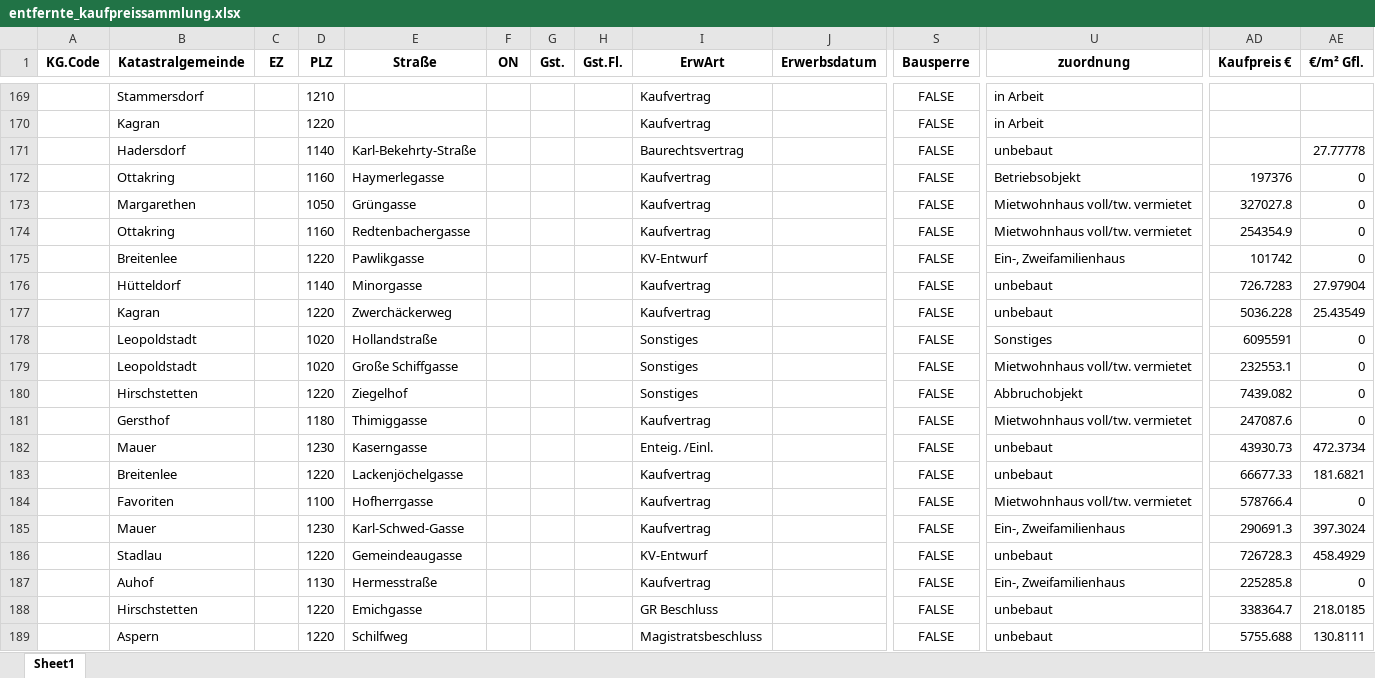
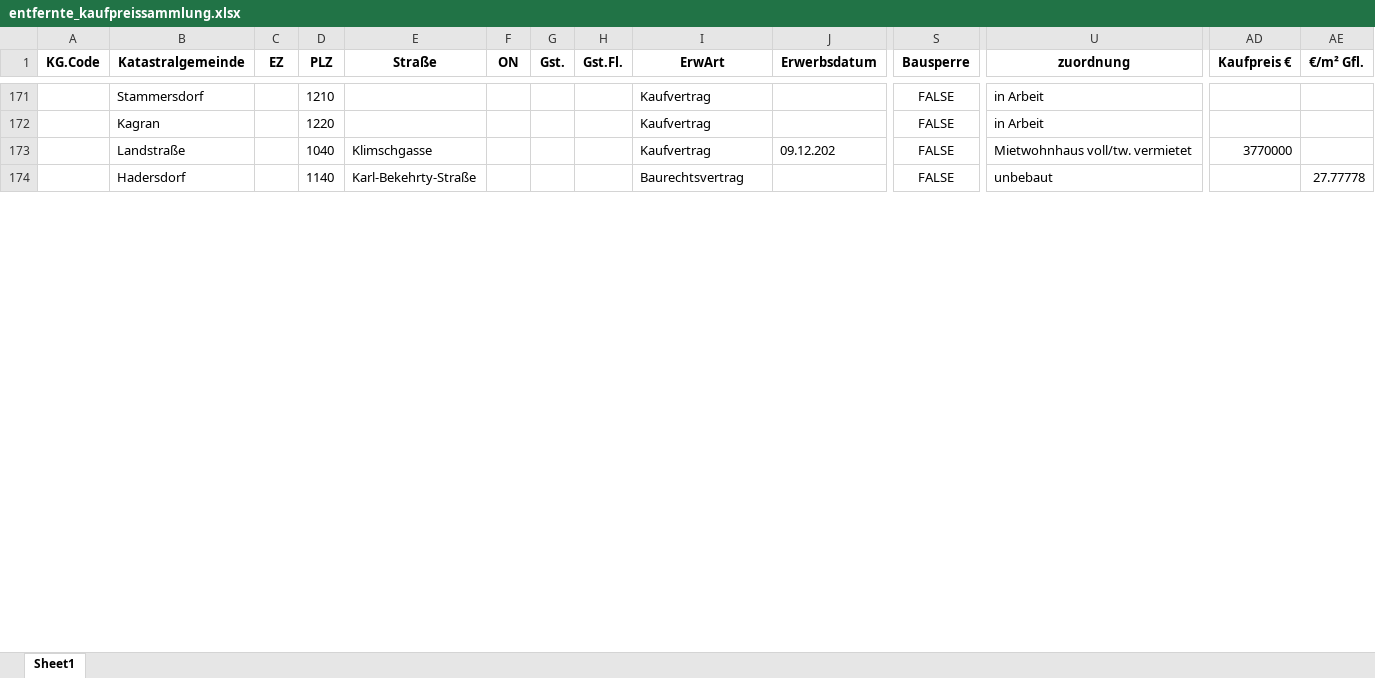
Before and after one commit to Marcx0204/RealEstateMonitor, an Excel workbook: data/processed/entfernte_kaufpreissammlung.xlsx, sheet Sheet1, drawn as a sheet; only a part is shown, gaps mark what is left out; values as stored, in another font and other column widths than the file's, no borders; removed rows and columns are numbered as before the commit, all else as after; rows hold the shown columns only; the diff covers the shown part only; the diff names each change by its address in the sheet, - before the commit and + after, or states it on an @@ line.

Commit message:
erwerbsdatum cleaning preisanalyse darstellung

```diff
--- a/data/processed/entfernte_kaufpreissammlung.xlsx (sheet Sheet1)
+++ b/data/processed/entfernte_kaufpreissammlung.xlsx (sheet Sheet1)
+row 173:  | Landstraße |  | 1040 | Klimschgasse |  |  |  | Kaufvertrag | 09.12.202 | FALSE | Mietwohnhaus voll/tw. vermietet | 3770000
-row 172:  | Ottakring |  | 1160 | Haymerlegasse |  |  |  | Kaufvertrag |  | FALSE | Betriebsobjekt | 197376 | 0
-row 173:  | Margarethen |  | 1050 | Grüngasse |  |  |  | Kaufvertrag |  | FALSE | Mietwohnhaus voll/tw. vermietet | 327027.8 | 0
-row 174:  | Ottakring |  | 1160 | Redtenbachergasse |  |  |  | Kaufvertrag |  | FALSE | Mietwohnhaus voll/tw. vermietet | 254354.9 | 0
-row 175:  | Breitenlee |  | 1220 | Pawlikgasse |  |  |  | KV-Entwurf |  | FALSE | Ein-, Zweifamilienhaus | 101742 | 0
-row 176:  | Hütteldorf |  | 1140 | Minorgasse |  |  |  | Kaufvertrag |  | FALSE | unbebaut | 726.7283 | 27.97904
-row 177:  | Kagran |  | 1220 | Zwerchäckerweg |  |  |  | Kaufvertrag |  | FALSE | unbebaut | 5036.228 | 25.43549
-row 178:  | Leopoldstadt |  | 1020 | Hollandstraße |  |  |  | Sonstiges |  | FALSE | Sonstiges | 6095591 | 0
-row 179:  | Leopoldstadt |  | 1020 | Große Schiffgasse |  |  |  | Sonstiges |  | FALSE | Mietwohnhaus voll/tw. vermietet | 232553.1 | 0
-row 180:  | Hirschstetten |  | 1220 | Ziegelhof |  |  |  | Sonstiges |  | FALSE | Abbruchobjekt | 7439.082 | 0
-row 181:  | Gersthof |  | 1180 | Thimiggasse |  |  |  | Kaufvertrag |  | FALSE | Mietwohnhaus voll/tw. vermietet | 247087.6 | 0
-row 182:  | Mauer |  | 1230 | Kaserngasse |  |  |  | Enteig. /Einl. |  | FALSE | unbebaut | 43930.73 | 472.3734
-row 183:  | Breitenlee |  | 1220 | Lackenjöchelgasse |  |  |  | Kaufvertrag |  | FALSE | unbebaut | 66677.33 | 181.6821
-row 184:  | Favoriten |  | 1100 | Hofherrgasse |  |  |  | Kaufvertrag |  | FALSE | Mietwohnhaus voll/tw. vermietet | 578766.4 | 0
-row 185:  | Mauer |  | 1230 | Karl-Schwed-Gasse |  |  |  | Kaufvertrag |  | FALSE | Ein-, Zweifamilienhaus | 290691.3 | 397.3024
-row 186:  | Stadlau |  | 1220 | Gemeindeaugasse |  |  |  | KV-Entwurf |  | FALSE | unbebaut | 726728.3 | 458.4929
-row 187:  | Auhof |  | 1130 | Hermesstraße |  |  |  | Kaufvertrag |  | FALSE | Ein-, Zweifamilienhaus | 225285.8 | 0
-row 188:  | Hirschstetten |  | 1220 | Emichgasse |  |  |  | GR Beschluss |  | FALSE | unbebaut | 338364.7 | 218.0185
-row 189:  | Aspern |  | 1220 | Schilfweg |  |  |  | Magistratsbeschluss |  | FALSE | unbebaut | 5755.688 | 130.8111
```
Also changed, not shown: 3 added rows and 70 removed rows elsewhere in this sheet, 3 other files.
